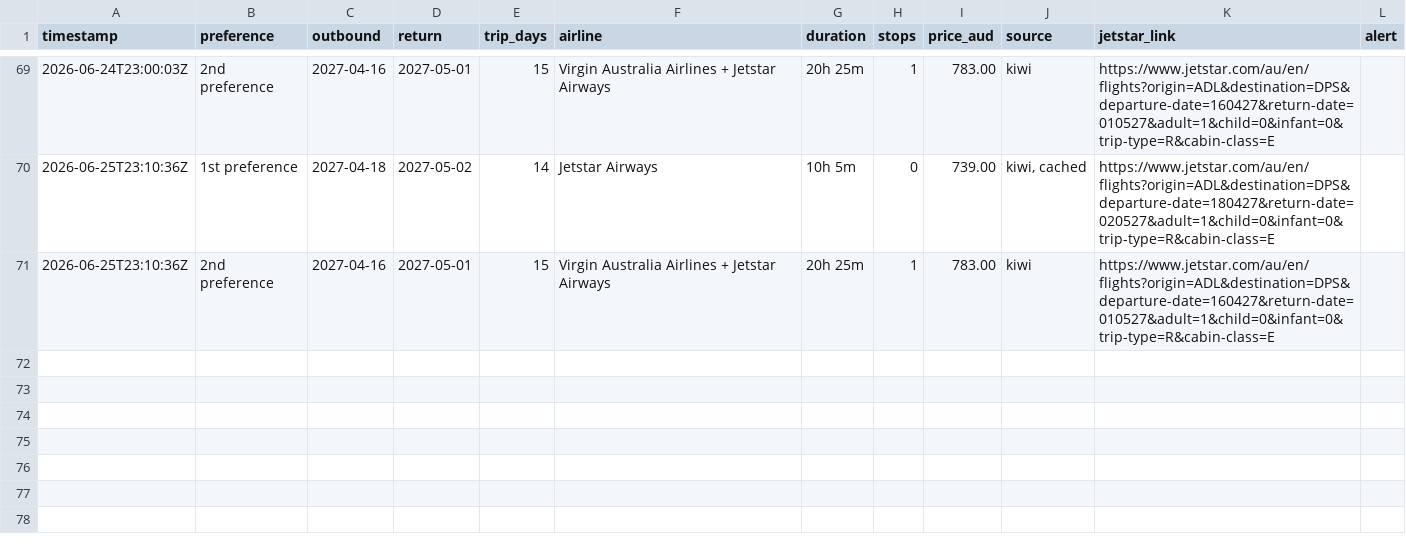
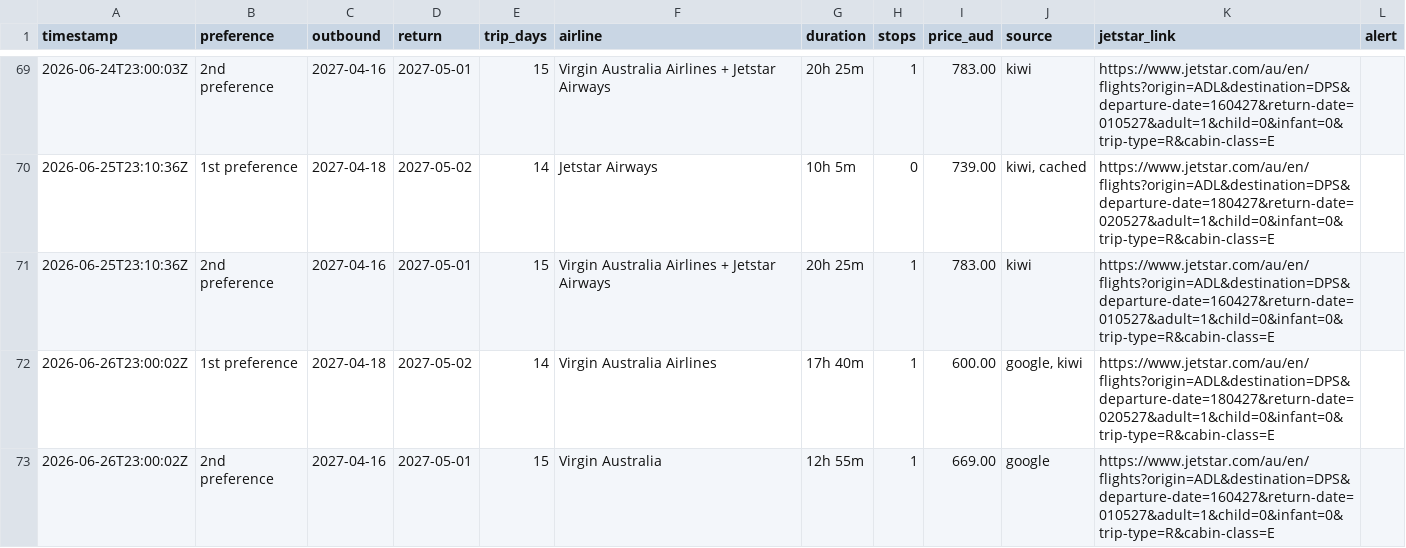
Before and after one commit to ashrleahy/FlightTracker2, a CSV file: flight_log.csv, drawn as a sheet; only a part is shown, gaps mark what is left out; the diff names each change by its address in the sheet, - before the commit and + after, or states it on an @@ line.

```diff
--- a/flight_log.csv
+++ b/flight_log.csv
+row 72: 2026-06-26T23:00:02Z | 1st preference | 2027-04-18 | 2027-05-02 | 14 | Virgin Australia Airlines | 17h 40m | 1 | 600.00 | google, kiwi | https://www.jetstar.com/au/en/flights?origin=ADL&destination=DPS&departure-date=180427&return-date=020527&adult=1&child=0&infant=0&trip-type=R&cabin-class=E
+row 73: 2026-06-26T23:00:02Z | 2nd preference | 2027-04-16 | 2027-05-01 | 15 | Virgin Australia | 12h 55m | 1 | 669.00 | google | https://www.jetstar.com/au/en/flights?origin=ADL&destination=DPS&departure-date=160427&return-date=010527&adult=1&child=0&infant=0&trip-type=R&cabin-class=E
```
Also changed, not shown: hotel_log.csv.
